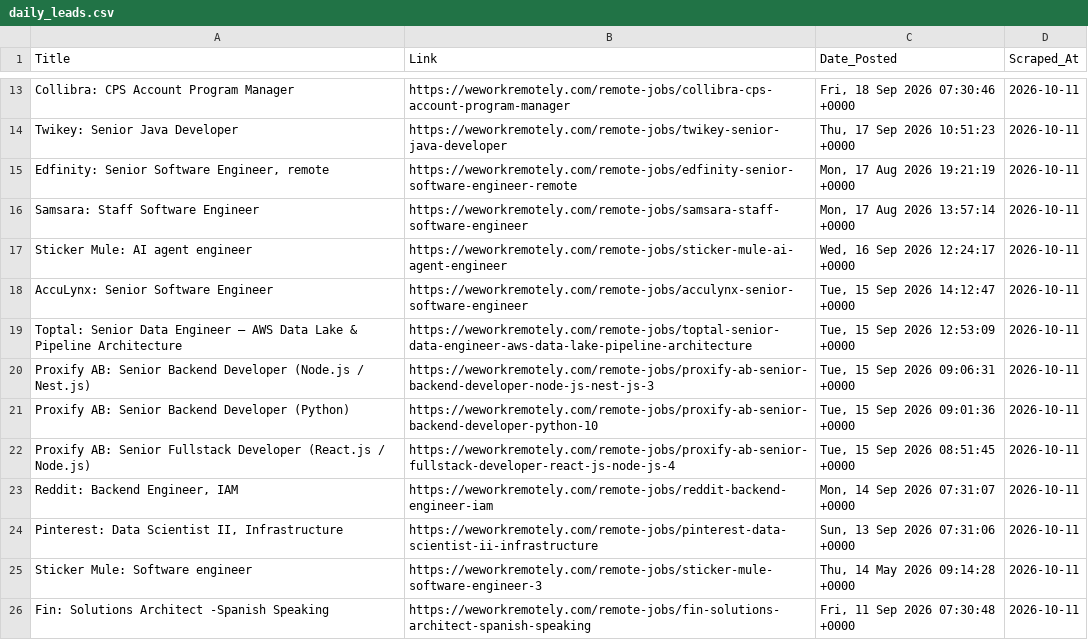
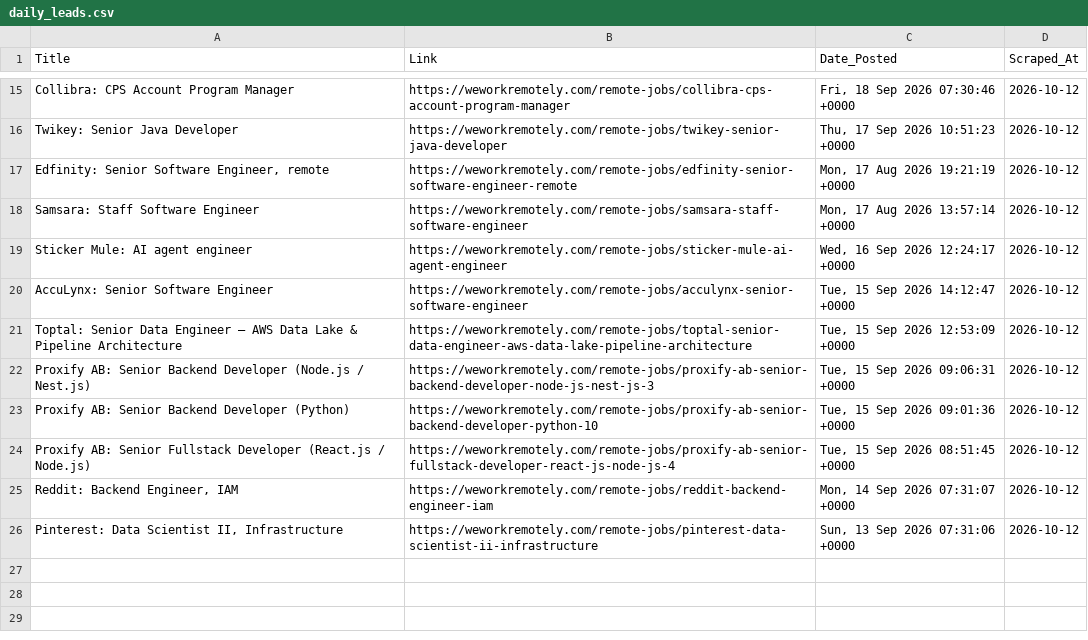
Before and after one commit to Aravindsetti77/data-goldmine, a CSV file: daily_leads.csv, drawn as a sheet; only a part is shown, gaps mark what is left out; removed rows and columns are numbered as before the commit, all else as after; the diff covers the shown part only; the diff names each change by its address in the sheet, - before the commit and + after, or states it on an @@ line.

```diff
--- a/daily_leads.csv
+++ b/daily_leads.csv
-D15:D26 (Scraped_At): 2026-10-11
+D15:D26 (Scraped_At): 2026-10-12
-row 25: Sticker Mule: Software engineer | https://weworkremotely.com/remote-jobs/sticker-mule-software-engineer-3 | Thu, 14 May 2026 09:14:28 +0000 | 2026-10-11
-row 26: Fin: Solutions Architect -Spanish Speaking | https://weworkremotely.com/remote-jobs/fin-solutions-architect-spanish-speaking | Fri, 11 Sep 2026 07:30:48 +0000 | 2026-10-11
```
Also changed, not shown: 2 added rows and 11 edited cells elsewhere in this file.
